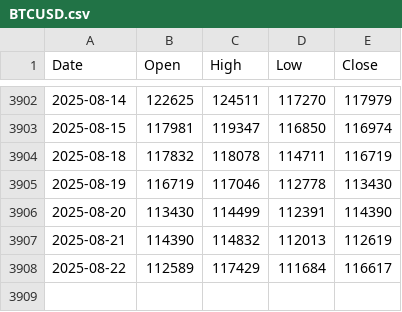
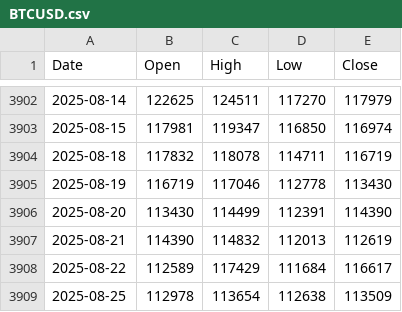
Before and after one commit to matthewprotti/btc_macro_agent_v2.py, a CSV file: data/BTCUSD.csv, drawn as a sheet; only a part is shown, gaps mark what is left out.

```diff
--- a/data/BTCUSD.csv
+++ b/data/BTCUSD.csv
@@ -3908 +3908,2 @@ Date,Open,High,Low,Close
 2025-08-22,112589,117429,111684,116617
+2025-08-25,112978,113654,112638,113509
```
Also changed, not shown: track.csv, 1 other file.
